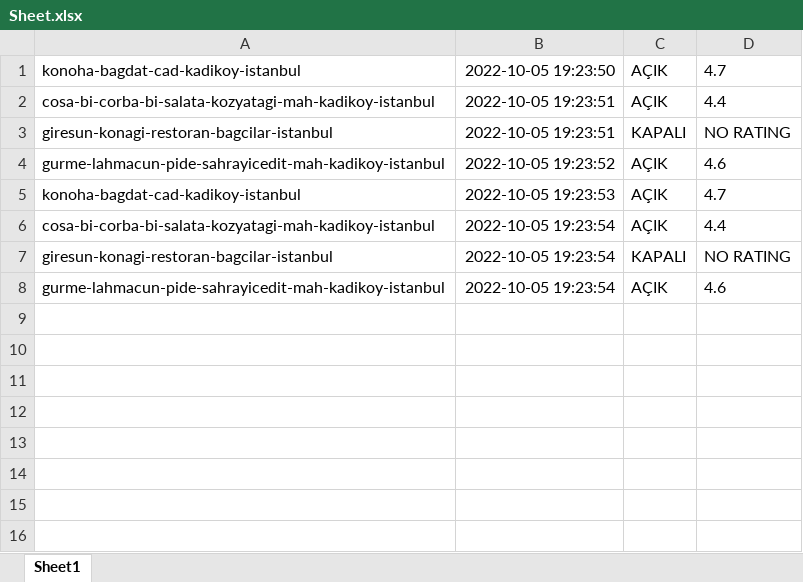
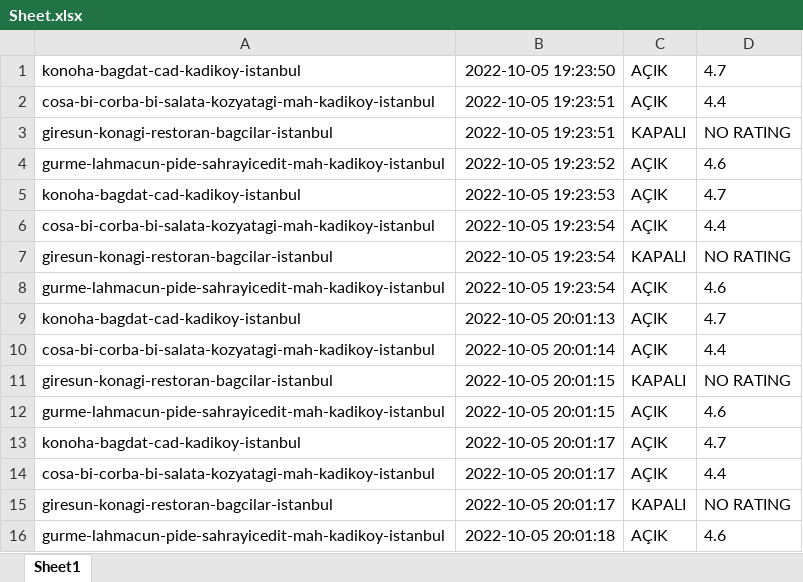
Before and after one commit to burakuren/getir_web_scraping, an Excel workbook: Sheet.xlsx, sheet Sheet1, drawn as a sheet; values as stored, in another font and other column widths than the file's, no borders; the diff names each change by its address in the sheet, - before the commit and + after, or states it on an @@ line.

```diff
--- a/Sheet.xlsx (sheet Sheet1)
+++ b/Sheet.xlsx (sheet Sheet1)
+row 9: konoha-bagdat-cad-kadikoy-istanbul | 2022-10-05 20:01:13 | AÇIK | 4.7
+row 10: cosa-bi-corba-bi-salata-kozyatagi-mah-kadikoy-istanbul | 2022-10-05 20:01:14 | AÇIK | 4.4
+row 11: giresun-konagi-restoran-bagcilar-istanbul | 2022-10-05 20:01:15 | KAPALI | NO RATING
+row 12: gurme-lahmacun-pide-sahrayicedit-mah-kadikoy-istanbul | 2022-10-05 20:01:15 | AÇIK | 4.6
+row 13: konoha-bagdat-cad-kadikoy-istanbul | 2022-10-05 20:01:17 | AÇIK | 4.7
+row 14: cosa-bi-corba-bi-salata-kozyatagi-mah-kadikoy-istanbul | 2022-10-05 20:01:17 | AÇIK | 4.4
+row 15: giresun-konagi-restoran-bagcilar-istanbul | 2022-10-05 20:01:17 | KAPALI | NO RATING
+row 16: gurme-lahmacun-pide-sahrayicedit-mah-kadikoy-istanbul | 2022-10-05 20:01:18 | AÇIK | 4.6
```
Also changed, not shown: 1 other file.
